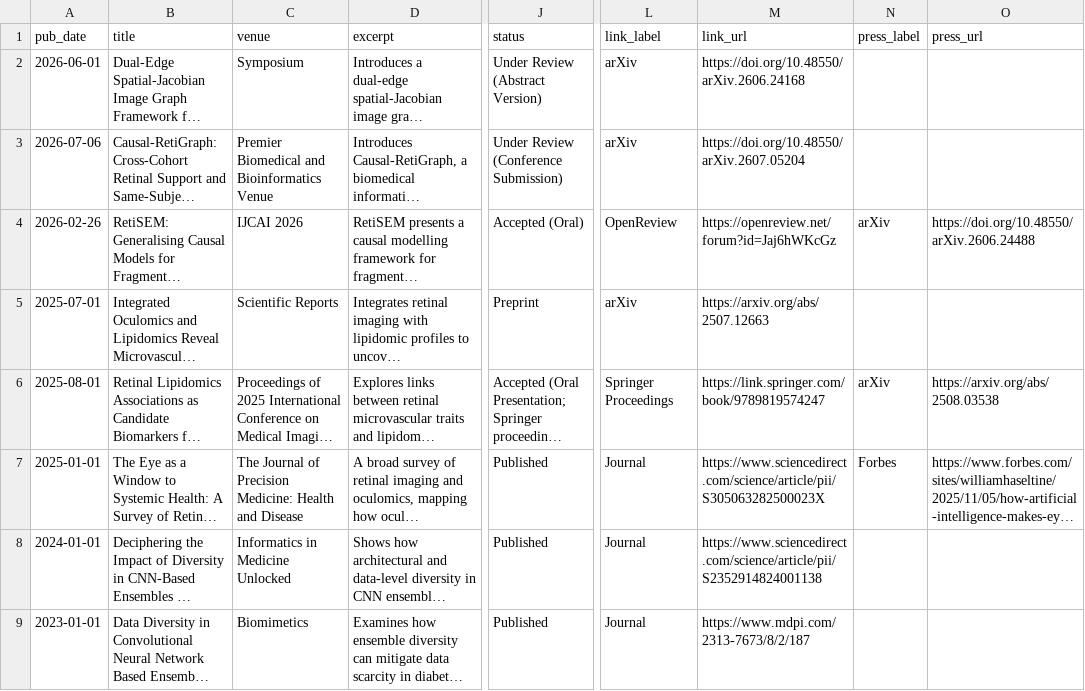
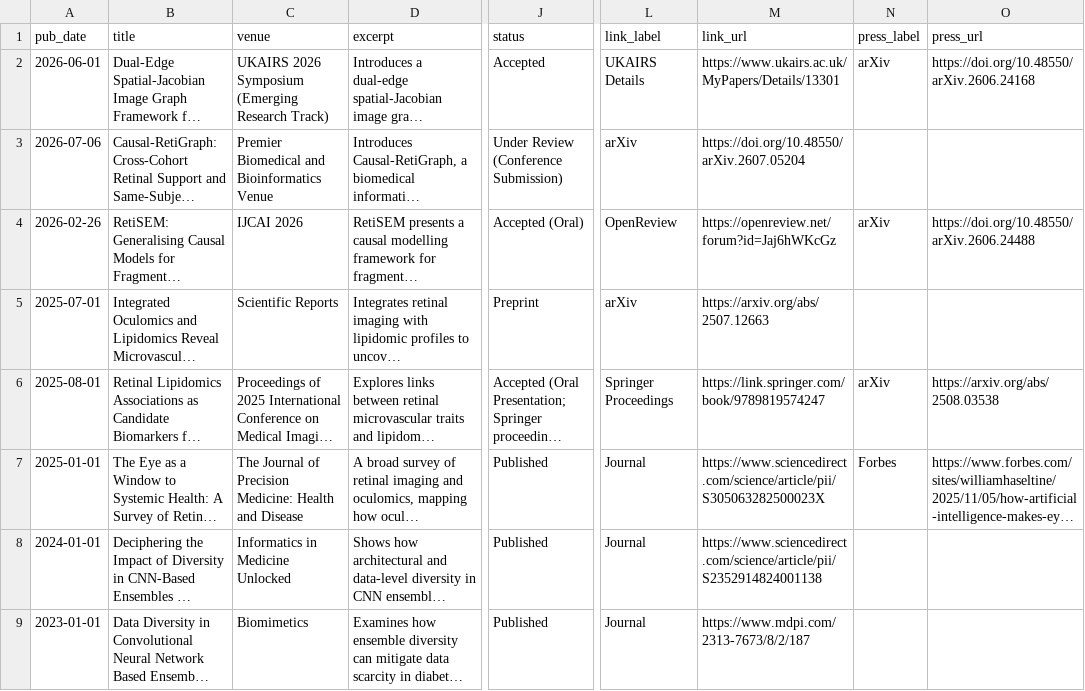
Before and after one commit to Inamullah-Colab/Inamullah-Colab.github.io, a TSV file: markdown_generator/publications.tsv, drawn as a sheet; only a part is shown, gaps mark what is left out; long unchanged cells end in …; the diff names each change by its address in the sheet, - before the commit and + after, or states it on an @@ line.

Commit message:
Update UKAIRS 2026 acceptance across site and CV

```diff
--- a/markdown_generator/publications.tsv
+++ b/markdown_generator/publications.tsv
-C2 (venue): Symposium
+C2 (venue): UKAIRS 2026 Symposium (Emerging Research Track)
-J2 (status): Under Review (Abstract Version)
+J2 (status): Accepted
-L2 (link_label): arXiv
+L2 (link_label): UKAIRS Details
-M2 (link_url): https://doi.org/10.48550/arXiv.2606.24168
+M2 (link_url): https://www.ukairs.ac.uk/MyPapers/Details/13301
-N2 (press_label): (empty)
+N2 (press_label): arXiv
-O2 (press_url): (empty)
+O2 (press_url): https://doi.org/10.48550/arXiv.2606.24168
```
Also changed, not shown: 4 other files.
